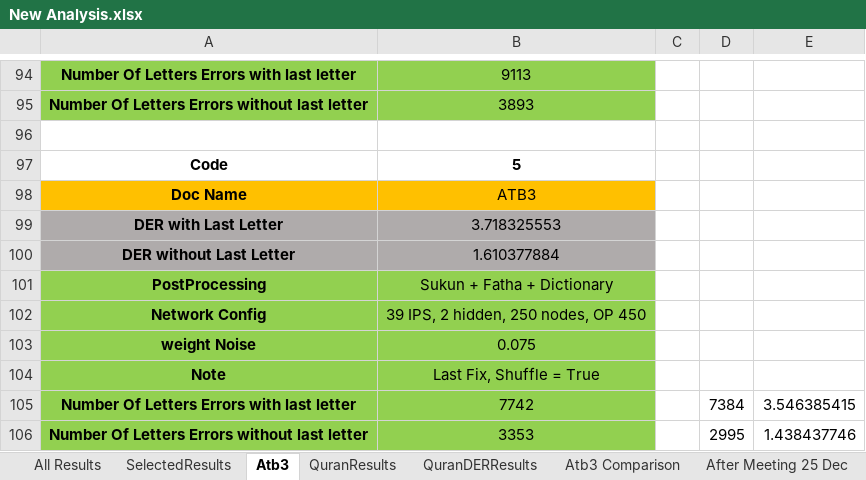
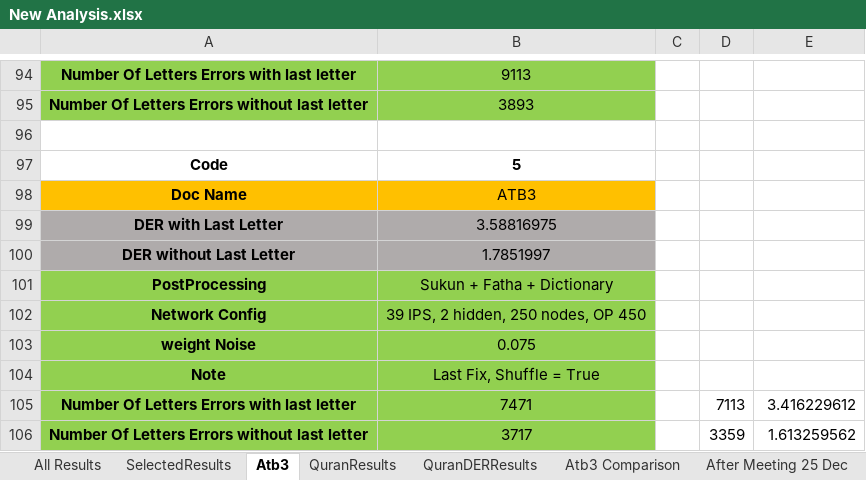
Before and after one commit to MohamedMagdyOmar/MST, an Excel workbook: New Analysis.xlsx, sheet Atb3, drawn as a sheet; only a part is shown, gaps mark what is left out; values as stored, in another font and other column widths than the file's, no borders; removed rows and columns are numbered as before the commit, all else as after; the diff names each change by its address in the sheet, - before the commit and + after, or states it on an @@ line.

```diff
--- a/New Analysis.xlsx (sheet Atb3)
+++ b/New Analysis.xlsx (sheet Atb3)
-B99: 3.718325553
+B99: 3.58816975
-B100: 1.610377884
+B100: 1.7851997
-row 105: Number Of Letters Errors with last letter | 7742 |  | 7384 | 3.546385415
-row 106: Number Of Letters Errors without last letter | 3353 |  | 2995 | 1.438437746
+row 105: Number Of Letters Errors with last letter | 7471 |  | 7113 | 3.416229612
+row 106: Number Of Letters Errors without last letter | 3717 |  | 3359 | 1.613259562
```
Also changed, not shown: 7 other files.
